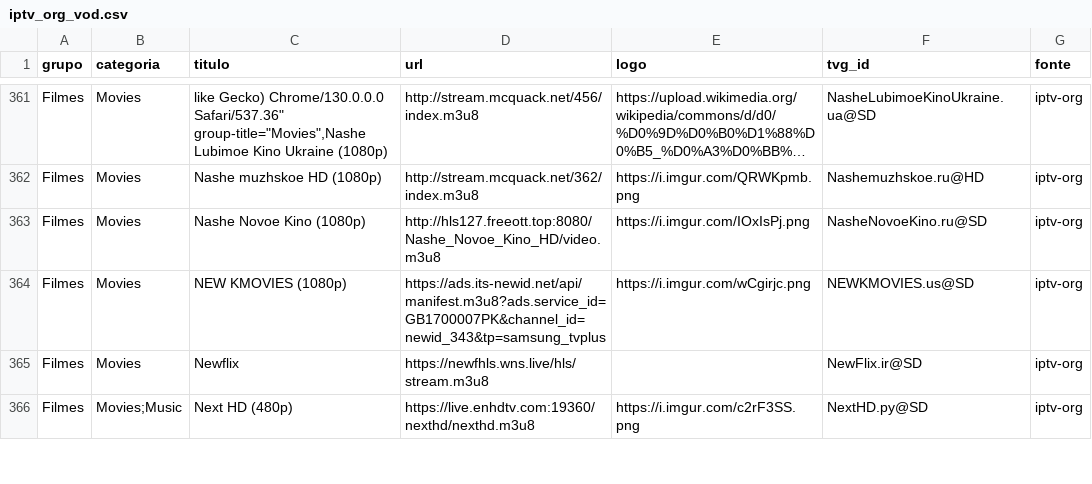
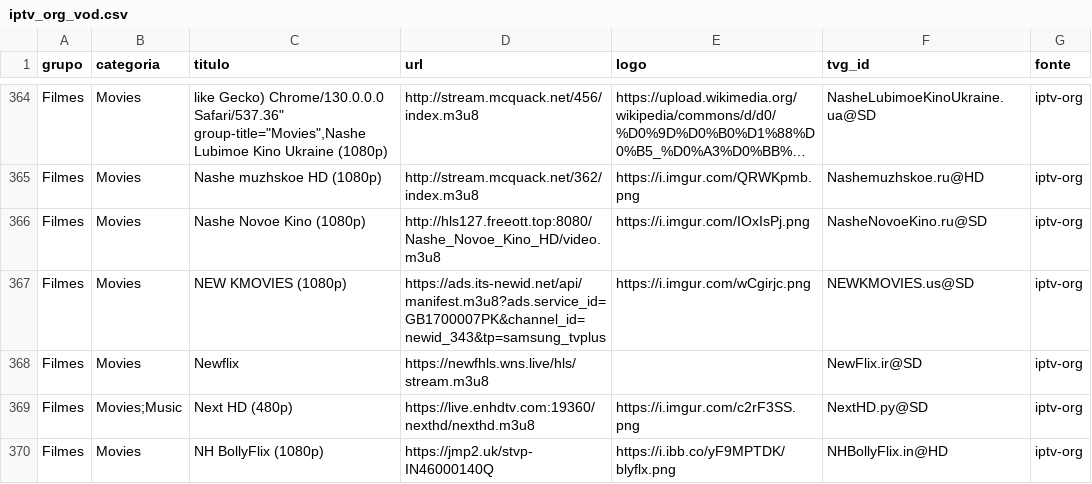
Before and after one commit to kaykewf13/animeout, a CSV file: sources/iptv_org_vod.csv, drawn as a sheet; only a part is shown, gaps mark what is left out; long unchanged cells end in …; the diff covers the shown part only; the diff names each change by its address in the sheet, - before the commit and + after, or states it on an @@ line.

```diff
--- a/sources/iptv_org_vod.csv
+++ b/sources/iptv_org_vod.csv
+row 370: Filmes | Movies | NH BollyFlix (1080p) | https://jmp2.uk/stvp-IN46000140Q | https://i.ibb.co/yF9MPTDK/blyflx.png | NHBollyFlix.in@HD | iptv-org
```
Also changed, not shown: 7 added rows, 2 removed rows and 6 edited cells elsewhere in this file, 2 other files.
